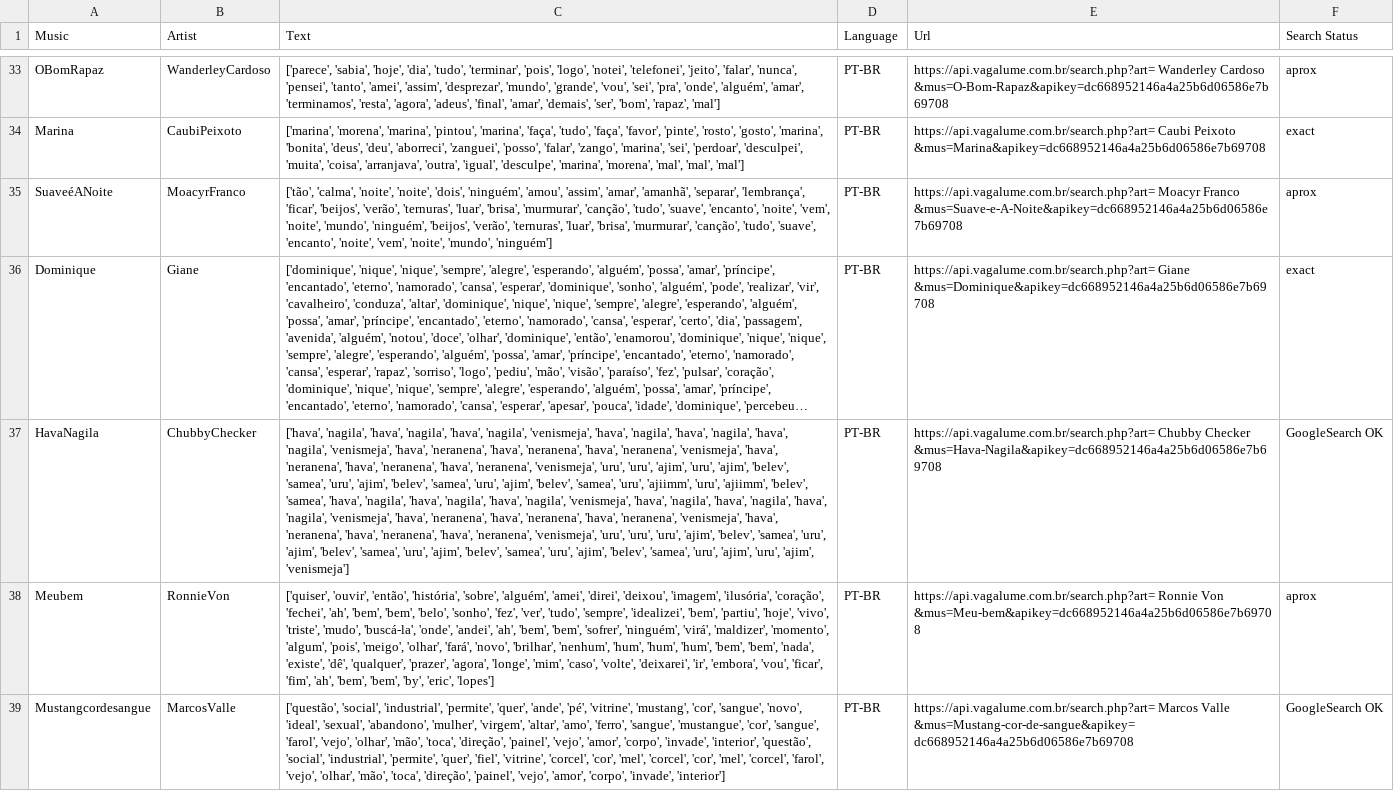
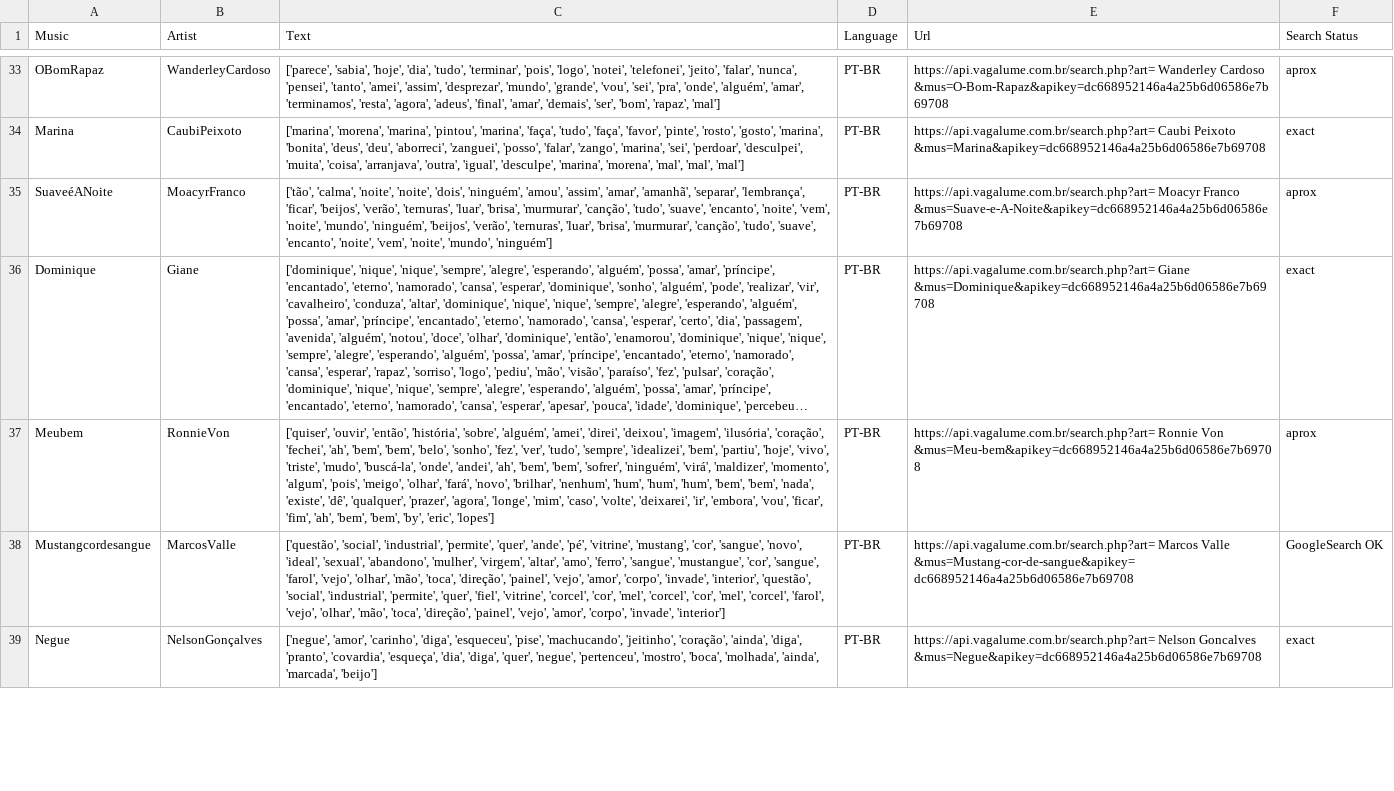
Before and after one commit to italolourenco/music-analytics, a CSV file: data/clearData/musicReport-ClearData-60.csv, drawn as a sheet; only a part is shown, gaps mark what is left out; the shorter side is filled out with more unchanged rows; long unchanged cells end in …; the diff names each change by its address in the sheet, - before the commit and + after, or states it on an @@ line.

```diff
--- a/data/clearData/musicReport-ClearData-60.csv
+++ b/data/clearData/musicReport-ClearData-60.csv
-row 37: HavaNagila | ChubbyChecker | ['hava', 'nagila', 'hava', 'nagila', 'hava', 'nagila', 'venismeja', 'hava', 'nagila', 'hava', 'nagila', 'hava', 'nagila', 'venismeja', 'hava', 'neranena', 'hava', 'neranena', 'hava', 'neranena', 'venismeja', 'hava', 'neranena', 'hava', 'neranena', 'hava', 'neranena', 'venismeja', 'uru', 'uru', 'ajim', 'uru', 'ajim', 'belev', 'samea', 'uru', 'ajim', 'belev', 'samea', 'uru', 'ajim', 'belev', 'samea', 'uru', 'ajiimm', 'uru', 'ajiimm', 'belev', 'samea', 'hava', 'nagila', 'hava', 'nagila', 'hava', 'nagila', 'venismeja', 'hava', 'nagila', 'hava', 'nagila', 'hava', 'nagila', 'venismeja', 'hava', 'neranena', 'hava', 'neranena', 'hava', 'neranena', 'venismeja', 'hava', 'neranena', 'hava', 'neranena', 'hava', 'neranena', 'venismeja', 'uru', 'uru', 'uru', 'ajim', 'belev', 'samea', 'uru', 'ajim', 'belev', 'samea', 'uru', 'ajim', 'belev', 'samea', 'uru', 'ajim', 'belev', 'samea', 'uru', 'ajim', 'uru', 'ajim', 'venismeja'] | PT-BR | https://api.vagalume.com.br/search.php?art= Chubby Checker &mus=Hava-Nagila&apikey=dc668952146a4a25b6d06586e7b69708 | GoogleSearch OK
```
Also changed, not shown: data/clearData/musicReport-ClearData-2000.csv, data/clearData/musicReport-ClearData-70.csv, 36 other files.
